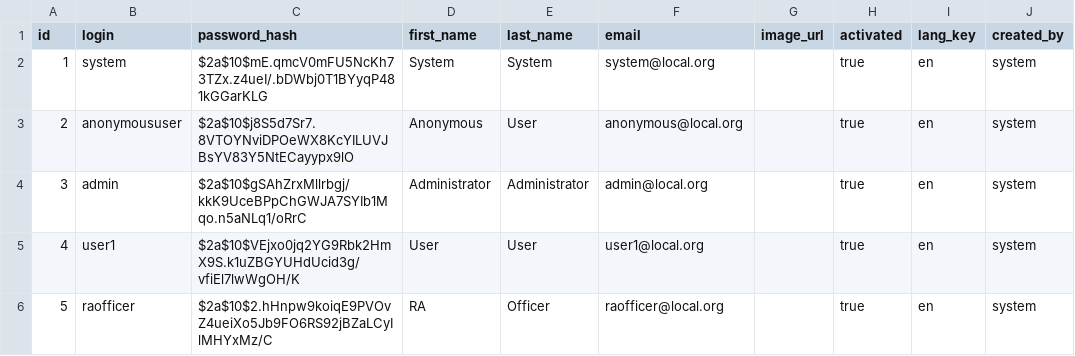
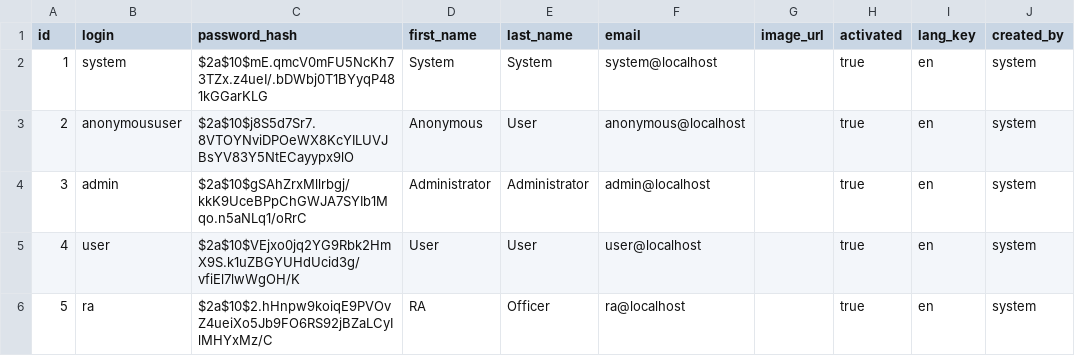
Before and after one commit to kuehne-trustable-de/ca3sCore, a CSV file: src/main/resources/config/liquibase/data/user.csv, drawn as a sheet; only a part is shown; the diff names each change by its address in the sheet, - before the commit and + after, or states it on an @@ line.

Commit message:
test: change sample user names

```diff
--- a/src/main/resources/config/liquibase/data/user.csv
+++ b/src/main/resources/config/liquibase/data/user.csv
-F2 (email): system@local.org
+F2 (email): system@localhost
-F3 (email): anonymous@local.org
+F3 (email): anonymous@localhost
-F4 (email): admin@local.org
+F4 (email): admin@localhost
-B5 (login): user1
+B5 (login): user
-F5 (email): user1@local.org
+F5 (email): user@localhost
-B6 (login): raofficer
+B6 (login): ra
-F6 (email): raofficer@local.org
+F6 (email): ra@localhost
```
Also changed, not shown: 15 other files.
